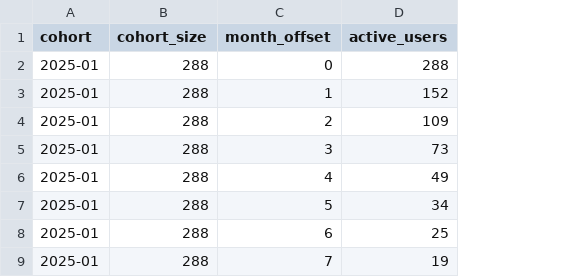
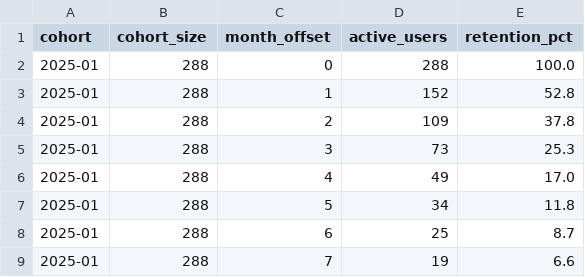
Before and after one commit to shriyanshihihi/zomato_analytics, a CSV file: outputs/q5_cohort_activity.csv, drawn as a sheet; only a part is shown; the diff names each change by its address in the sheet, - before the commit and + after, or states it on an @@ line.

```diff
--- a/outputs/q5_cohort_activity.csv
+++ b/outputs/q5_cohort_activity.csv
+column E (retention_pct), rows 2-9: 100.0 | 52.8 | 37.8 | 25.3 | 17.0 | 11.8 | 8.7 | 6.6
```
Also changed, not shown: outputs/cohort_retention_matrix.csv, outputs/cuisine_affinity_top15.csv, 26 other files.
